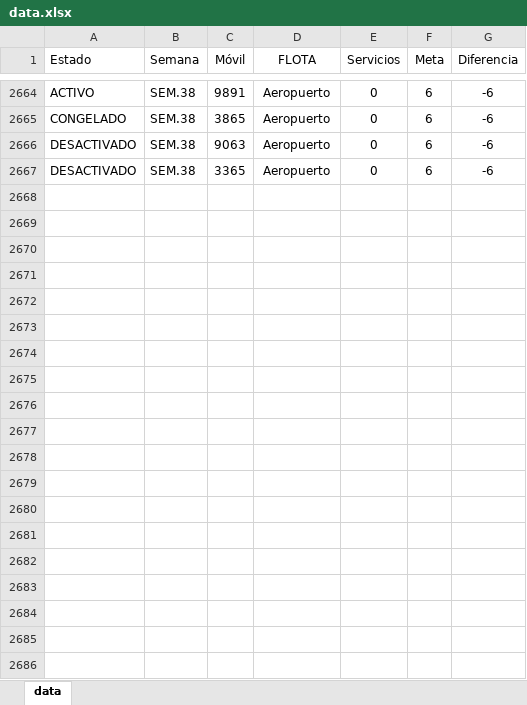
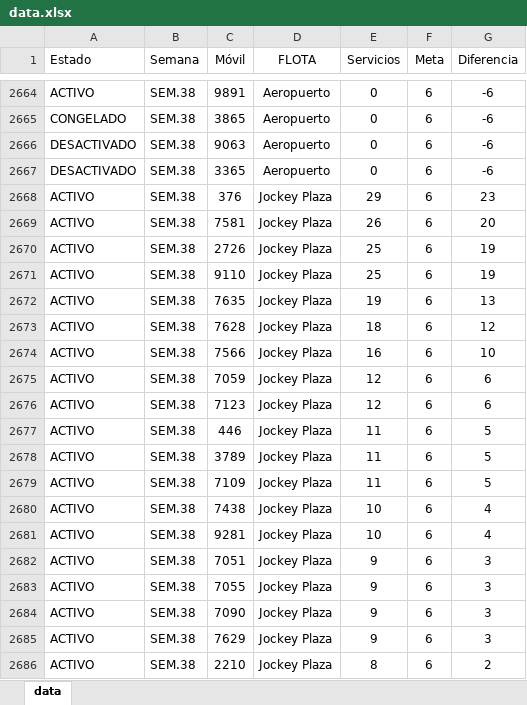
Before and after one commit to CarlosMoscol/directo, an Excel workbook: data.xlsx, sheet data, drawn as a sheet; only a part is shown, gaps mark what is left out; values as stored, in another font and other column widths than the file's, no borders; conditional formats not drawn; the diff covers the shown part only; the diff names each change by its address in the sheet, - before the commit and + after, or states it on an @@ line.

Commit message:
Update data.xlsx

```diff
--- a/data.xlsx (sheet data)
+++ b/data.xlsx (sheet data)
+row 2668: ACTIVO | SEM.38 | 376 | Jockey Plaza | 29 | 6 | 23
+row 2669: ACTIVO | SEM.38 | 7581 | Jockey Plaza | 26 | 6 | 20
+row 2670: ACTIVO | SEM.38 | 2726 | Jockey Plaza | 25 | 6 | 19
+row 2671: ACTIVO | SEM.38 | 9110 | Jockey Plaza | 25 | 6 | 19
+row 2672: ACTIVO | SEM.38 | 7635 | Jockey Plaza | 19 | 6 | 13
+row 2673: ACTIVO | SEM.38 | 7628 | Jockey Plaza | 18 | 6 | 12
+row 2674: ACTIVO | SEM.38 | 7566 | Jockey Plaza | 16 | 6 | 10
+row 2675: ACTIVO | SEM.38 | 7059 | Jockey Plaza | 12 | 6 | 6
+row 2676: ACTIVO | SEM.38 | 7123 | Jockey Plaza | 12 | 6 | 6
+row 2677: ACTIVO | SEM.38 | 446 | Jockey Plaza | 11 | 6 | 5
+row 2678: ACTIVO | SEM.38 | 3789 | Jockey Plaza | 11 | 6 | 5
+row 2679: ACTIVO | SEM.38 | 7109 | Jockey Plaza | 11 | 6 | 5
+row 2680: ACTIVO | SEM.38 | 7438 | Jockey Plaza | 10 | 6 | 4
+row 2681: ACTIVO | SEM.38 | 9281 | Jockey Plaza | 10 | 6 | 4
+row 2682: ACTIVO | SEM.38 | 7051 | Jockey Plaza | 9 | 6 | 3
+row 2683: ACTIVO | SEM.38 | 7055 | Jockey Plaza | 9 | 6 | 3
+row 2684: ACTIVO | SEM.38 | 7090 | Jockey Plaza | 9 | 6 | 3
+row 2685: ACTIVO | SEM.38 | 7629 | Jockey Plaza | 9 | 6 | 3
+row 2686: ACTIVO | SEM.38 | 2210 | Jockey Plaza | 8 | 6 | 2
```
Also changed, not shown: 94 added rows elsewhere in this sheet.
